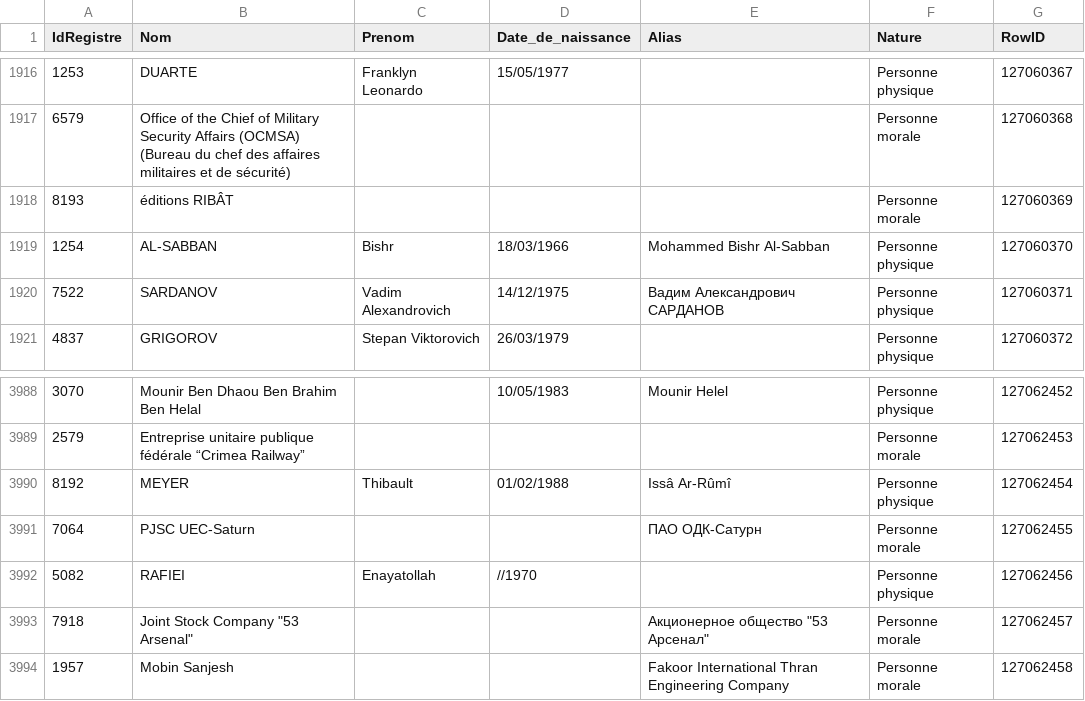
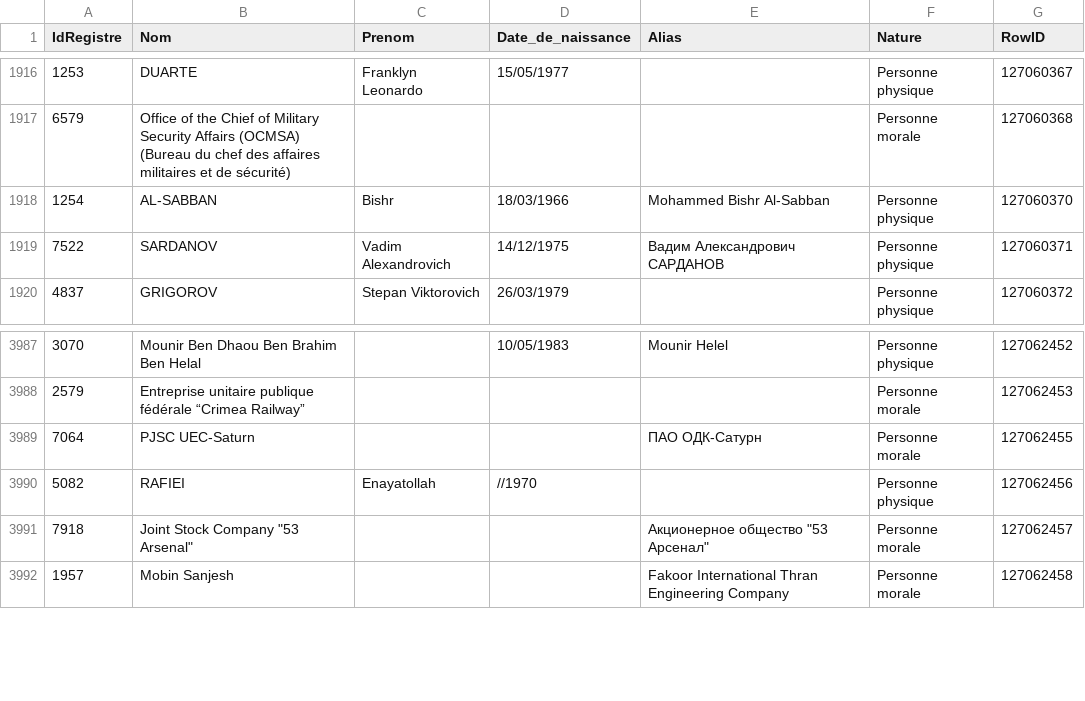
Before and after one commit to pobel-cmd/make-csv-exchange, a CSV file: test-TT.csv, drawn as a sheet; only a part is shown, gaps mark what is left out.

Commit message:
update test-TT.csv via Make (2026-01-06T04:15:15.331Z)

```diff
--- a/test-TT.csv
+++ b/test-TT.csv
@@ -1917,3 +1917,2 @@
 "6579","Office of the Chief of Military Security Affairs (OCMSA) (Bureau du chef des affaires militaires et de sécurité)","","","","Personne morale","127060368"
-"8193","éditions RIBÂT","","","","Personne morale","127060369"
 "1254","AL-SABBAN","Bishr","18/03/1966","Mohammed Bishr Al-Sabban","Personne physique","127060370"
@@ -3989,3 +3988,2 @@
 "2579","Entreprise unitaire publique fédérale “Crimea Railway”","","","","Personne morale","127062453"
-"8192","MEYER","Thibault","01/02/1988","Issâ Ar-Rûmî","Personne physique","127062454"
 "7064","PJSC UEC-Saturn","","","ПАО ОДК-Сатурн","Personne morale","127062455"
```
